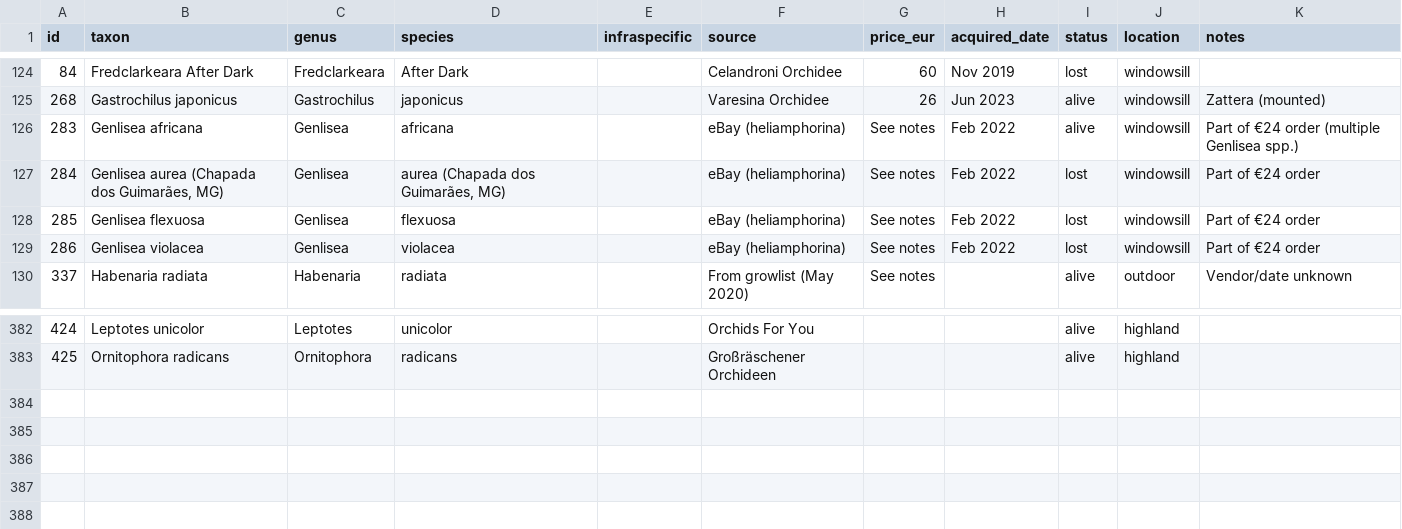
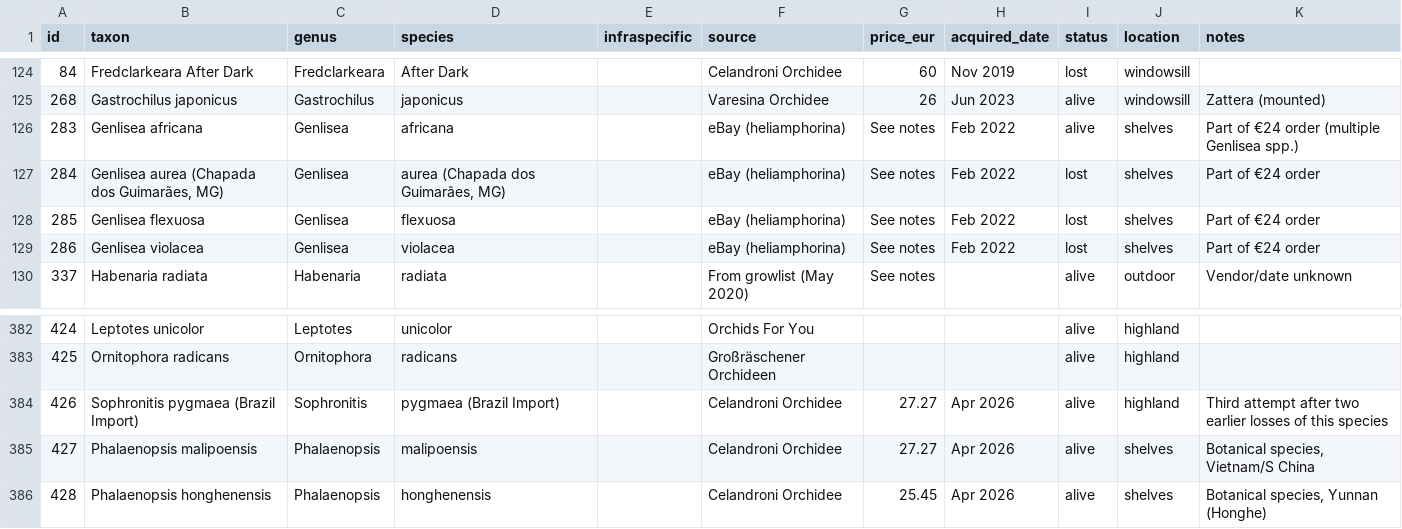
Before and after one commit to GabrieleZoppoli/terrarium-control-system, a CSV file: website/static/data/collection.csv, drawn as a sheet; only a part is shown, gaps mark what is left out.

```diff
--- a/website/static/data/collection.csv
+++ b/website/static/data/collection.csv
@@ -125,6 +125,6 @@ id,taxon,genus,species,infraspecific,source,price_eur,acquired_date,status,locat
 268,Gastrochilus japonicus,Gastrochilus,japonicus,,Varesina Orchidee,26,Jun 2023,alive,windowsill,Zattera (mounted)
-283,Genlisea africana,Genlisea,africana,,eBay (heliamphorina),See notes,Feb 2022,alive,windowsill,Part of €24 order (multiple Genlisea spp.)
-284,"Genlisea aurea (Chapada dos Guimarães, MG)",Genlisea,"aurea (Chapada dos Guimarães, MG)",,eBay (heliamphorina),See notes,Feb 2022,lost,windowsill,Part of €24 order
-285,Genlisea flexuosa,Genlisea,flexuosa,,eBay (heliamphorina),See notes,Feb 2022,lost,windowsill,Part of €24 order
-286,Genlisea violacea,Genlisea,violacea,,eBay (heliamphorina),See notes,Feb 2022,lost,windowsill,Part of €24 order
+283,Genlisea africana,Genlisea,africana,,eBay (heliamphorina),See notes,Feb 2022,alive,shelves,Part of €24 order (multiple Genlisea spp.)
+284,"Genlisea aurea (Chapada dos Guimarães, MG)",Genlisea,"aurea (Chapada dos Guimarães, MG)",,eBay (heliamphorina),See notes,Feb 2022,lost,shelves,Part of €24 order
+285,Genlisea flexuosa,Genlisea,flexuosa,,eBay (heliamphorina),See notes,Feb 2022,lost,shelves,Part of €24 order
+286,Genlisea violacea,Genlisea,violacea,,eBay (heliamphorina),See notes,Feb 2022,lost,shelves,Part of €24 order
 337,Habenaria radiata,Habenaria,radiata,,From growlist (May 2020),See notes,,alive,outdoor,Vendor/date unknown
@@ -383 +383,4 @@ id,taxon,genus,species,infraspecific,source,price_eur,acquired_date,status,locat
 425,Ornitophora radicans,Ornitophora,radicans,,Großräschener Orchideen,,,alive,highland,
+426,Sophronitis pygmaea (Brazil Import),Sophronitis,pygmaea (Brazil Import),,Celandroni Orchidee,27.27,Apr 2026,alive,highland,Third attempt after two earlier losses of this species
+427,Phalaenopsis malipoensis,Phalaenopsis,malipoensis,,Celandroni Orchidee,27.27,Apr 2026,alive,shelves,"Botanical species, Vietnam/S China"
+428,Phalaenopsis honghenensis,Phalaenopsis,honghenensis,,Celandroni Orchidee,25.45,Apr 2026,alive,shelves,"Botanical species, Yunnan (Honghe)"
```
Also changed, not shown: 3 other files.
